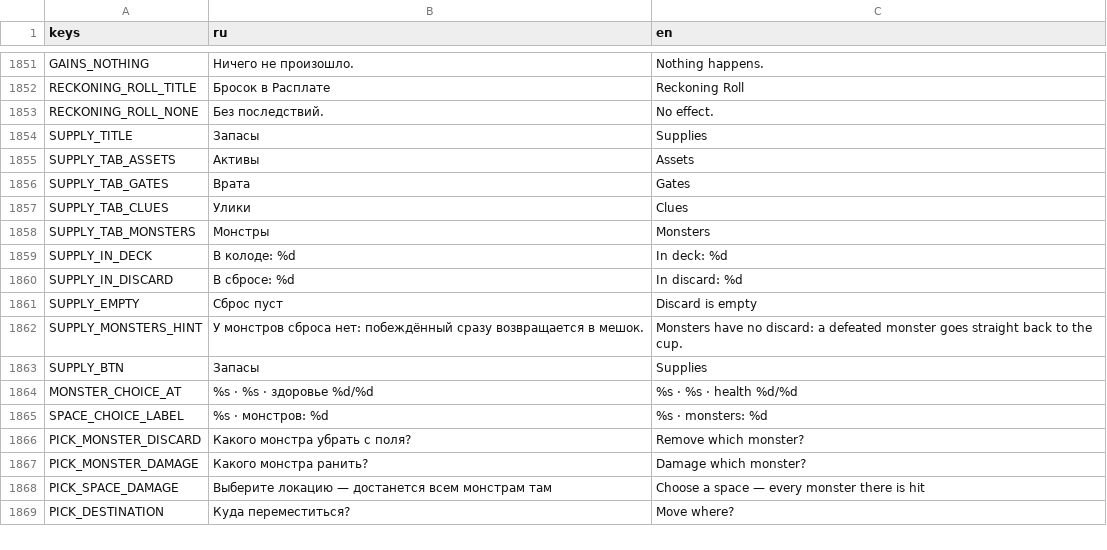
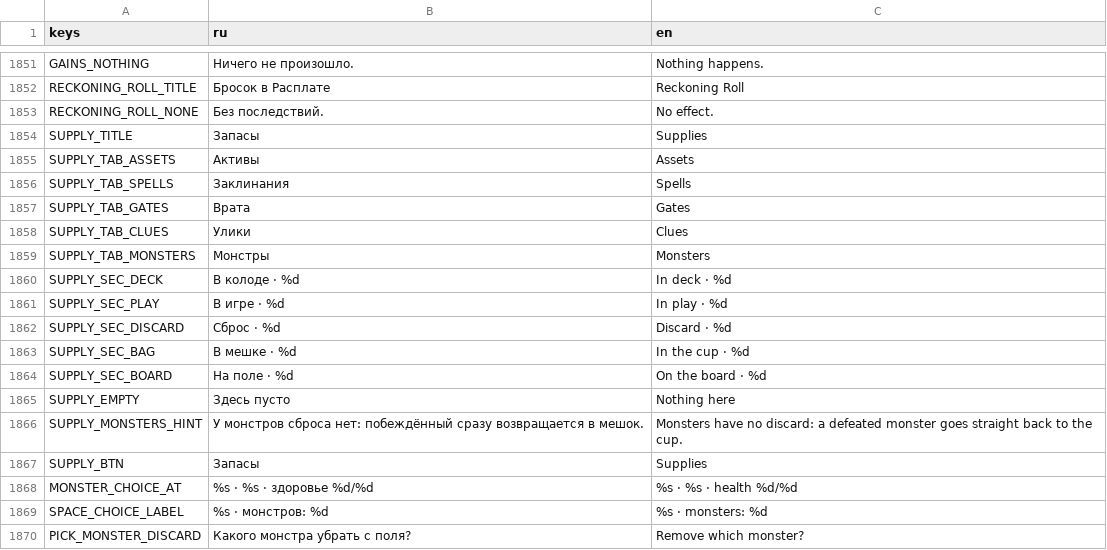
Before and after one commit to fatuk/dark-omens-godot, a CSV file: assets/i18n/translations.csv, drawn as a sheet; only a part is shown, gaps mark what is left out; the shorter side is filled out with more unchanged rows.

```diff
--- a/assets/i18n/translations.csv
+++ b/assets/i18n/translations.csv
@@ -1855,2 +1855,3 @@ SUPPLY_TITLE,Запасы,Supplies
 SUPPLY_TAB_ASSETS,Активы,Assets
+SUPPLY_TAB_SPELLS,Заклинания,Spells
 SUPPLY_TAB_GATES,Врата,Gates
@@ -1858,5 +1859,8 @@ SUPPLY_TAB_CLUES,Улики,Clues
 SUPPLY_TAB_MONSTERS,Монстры,Monsters
-SUPPLY_IN_DECK,В колоде: %d,In deck: %d
-SUPPLY_IN_DISCARD,В сбросе: %d,In discard: %d
-SUPPLY_EMPTY,Сброс пуст,Discard is empty
+SUPPLY_SEC_DECK,В колоде · %d,In deck · %d
+SUPPLY_SEC_PLAY,В игре · %d,In play · %d
+SUPPLY_SEC_DISCARD,Сброс · %d,Discard · %d
+SUPPLY_SEC_BAG,В мешке · %d,In the cup · %d
+SUPPLY_SEC_BOARD,На поле · %d,On the board · %d
+SUPPLY_EMPTY,Здесь пусто,Nothing here
 SUPPLY_MONSTERS_HINT,У монстров сброса нет: побеждённый сразу возвращается в мешок.,Monsters have no discard: a defeated monster goes straight back to the cup.
```
Also changed, not shown: 6 other files.
